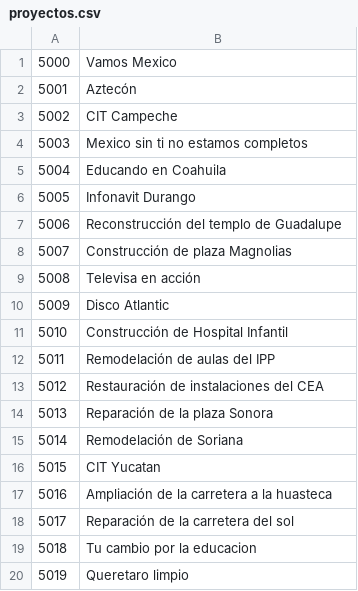
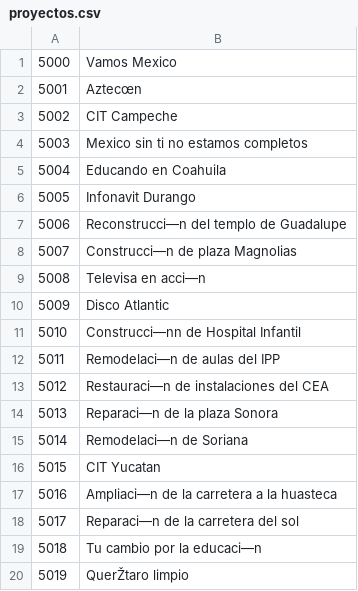
Before and after one commit to vavila1/Equipo2020, a CSV file: proyectos.csv, drawn as a sheet.

```diff
--- a/proyectos.csv
+++ b/proyectos.csv
@@ -1,3 +1,3 @@
 5000,Vamos Mexico
-5001,Aztecón
+5001,Aztecœn
 5002,CIT Campeche
@@ -6,15 +6,15 @@
 5005,Infonavit Durango
-5006,Reconstrucción del templo de Guadalupe
-5007,Construcción de plaza Magnolias
-5008,Televisa en acción
+5006,Reconstrucci—n del templo de Guadalupe
+5007,Construcci—n de plaza Magnolias
+5008,Televisa en acci—n
 5009,Disco Atlantic
-5010,Construcción de Hospital Infantil
-5011,Remodelación de aulas del IPP
-5012,Restauración de instalaciones del CEA
-5013,Reparación de la plaza Sonora
-5014,Remodelación de Soriana
+5010,Construcci—nn de Hospital Infantil
+5011,Remodelaci—n de aulas del IPP
+5012,Restauraci—n de instalaciones del CEA
+5013,Reparaci—n de la plaza Sonora
+5014,Remodelaci—n de Soriana
 5015,CIT Yucatan
-5016,Ampliación de la carretera a la huasteca
-5017,Reparación de la carretera del sol
-5018,Tu cambio por la educacion
-5019,Queretaro limpio
+5016,Ampliaci—n de la carretera a la huasteca
+5017,Reparaci—n de la carretera del sol
+5018,Tu cambio por la educaci—n
+5019,QuerŽtaro limpio
```
Also changed, not shown: 2 other files.
